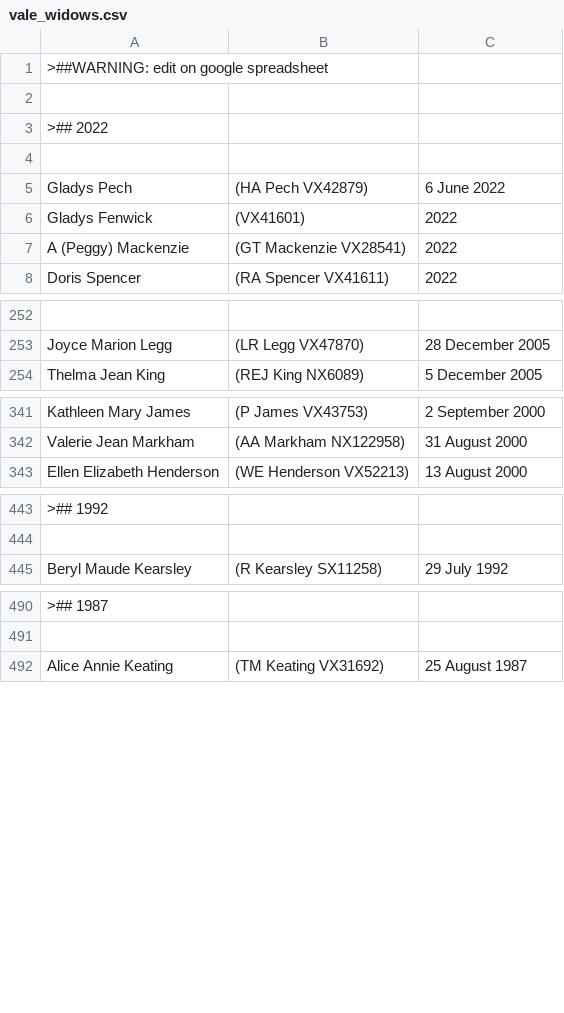
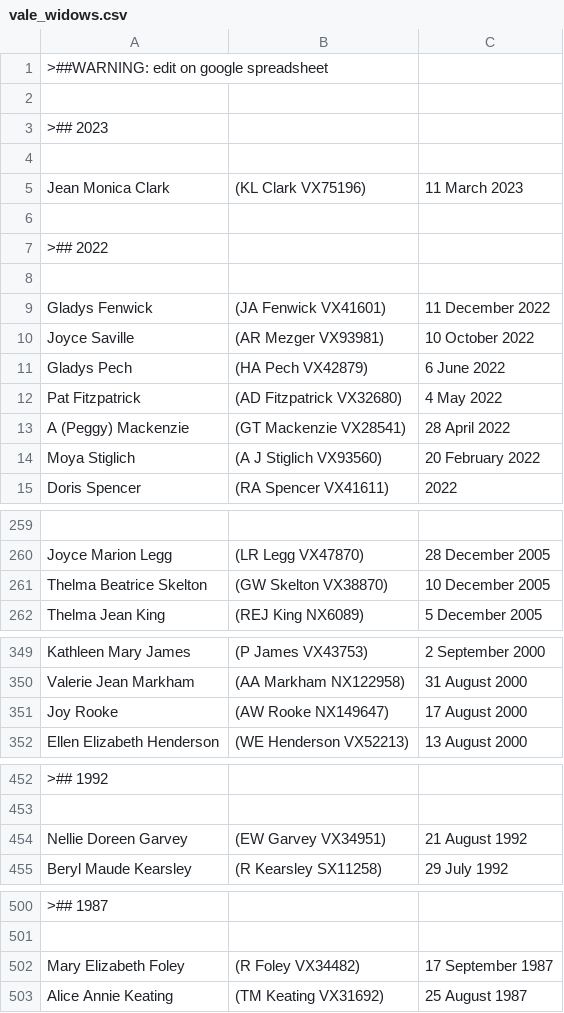
Before and after one commit to 2-24-battalion-org-au/website-source, a CSV file: webpages/vale_widows.csv, drawn as a sheet; only a part is shown, gaps mark what is left out; removed rows and columns are numbered as before the commit, all else as after; the diff names each change by its address in the sheet, - before the commit and + after, or states it on an @@ line.

```diff
--- a/webpages/vale_widows.csv
+++ b/webpages/vale_widows.csv
+row 3: >## 2023
+row 4: (empty)
+row 5: Jean Monica Clark | (KL Clark VX75196) | 11 March 2023
+row 6: (empty)
+row 9: Gladys Fenwick | (JA Fenwick VX41601) | 11 December 2022
+row 10: Joyce Saville | (AR Mezger VX93981) | 10 October 2022
-row 6: Gladys Fenwick | (VX41601) | 2022
+row 12: Pat Fitzpatrick | (AD Fitzpatrick VX32680) | 4 May 2022
-C13: 2022
+C13: 28 April 2022
+row 14: Moya Stiglich | (A J Stiglich VX93560) | 20 February 2022
+row 261: Thelma Beatrice Skelton | (GW Skelton VX38870) | 10 December 2005
+row 351: Joy Rooke | (AW Rooke NX149647) | 17 August 2000
+row 454: Nellie Doreen Garvey | (EW Garvey VX34951) | 21 August 1992
+row 502: Mary Elizabeth Foley | (R Foley VX34482) | 17 September 1987
```
Also changed, not shown: webpages/vale.csv.
